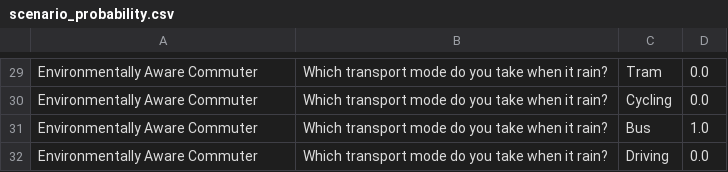
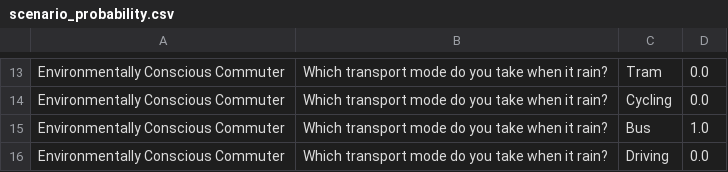
Before and after one commit to ne-supanat/uon_dissertation, a CSV file: abm_analysis/results/scenario_probability.csv, drawn as a sheet; only a part is shown, gaps mark what is left out; addresses are those after the commit; the diff covers the shown part only; the diff names each change by its address in the sheet, - before the commit and + after, or states it on an @@ line.

```diff
--- a/abm_analysis/results/scenario_probability.csv
+++ b/abm_analysis/results/scenario_probability.csv
-A13:A16: Environmentally Aware Commuter
+A13:A16: Environmentally Conscious Commuter
```
Also changed, not shown: 16 removed rows and 10 edited cells elsewhere in this file, 13 other files.
